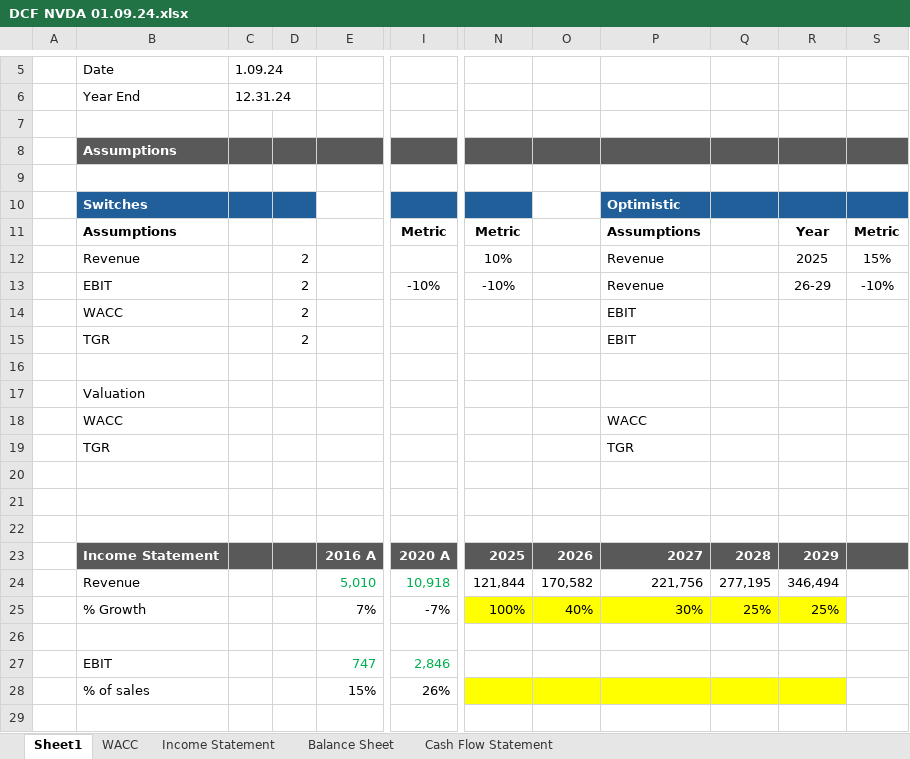
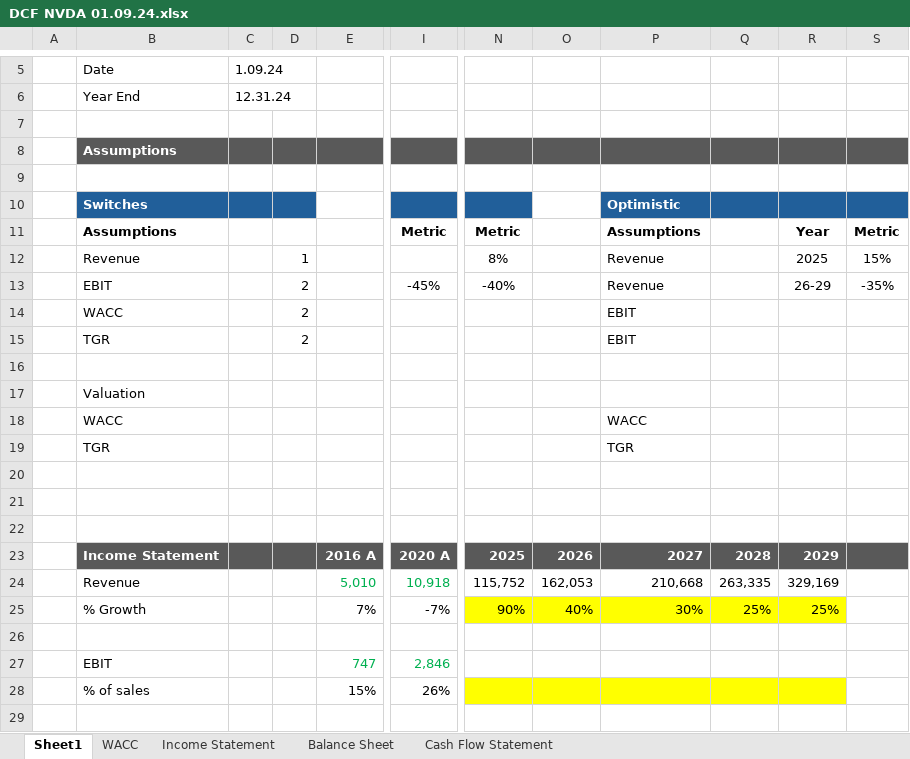
Before and after one commit to jar2295/Finance-Portfolio, an Excel workbook: Excel/DCF NVDA 01.09.24.xlsx, sheet Sheet1, drawn as a sheet; only a part is shown, gaps mark what is left out; values as stored, in another font and other column widths than the file's, no borders; the diff covers the shown part only; the diff names each change by its address in the sheet, - before the commit and + after, or states it on an @@ line.

```diff
--- a/Excel/DCF NVDA 01.09.24.xlsx (sheet Sheet1)
+++ b/Excel/DCF NVDA 01.09.24.xlsx (sheet Sheet1)
-D12: 2
+D12: 1
-N12: 10%
+N12: 8%
-I13: -10%
+I13: -45%
-N13: -10%
+N13: -40%
-S13: -10%
+S13: -35%
-N24: 121,844
+N24: 115,752
-O24: 170,582
+O24: 162,053
-P24: 221,756
+P24: 210,668
-Q24: 277,195
+Q24: 263,335
-R24: 346,494
+R24: 329,169
-N25: 100%
+N25: 90%
```
Also changed, not shown: 4 added rows, 3 removed rows and 23 edited cells elsewhere in this sheet, formulas that keep their value.
